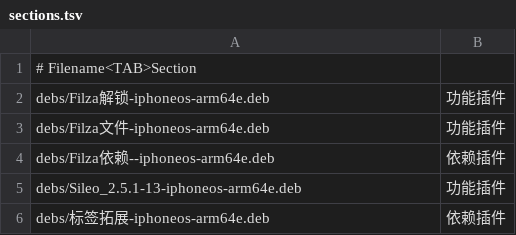
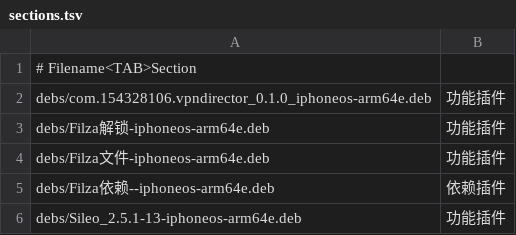
Before and after one commit to 154328106/repo, a TSV file: config/sections.tsv, drawn as a sheet; only a part is shown; the shorter side is filled out with more unchanged rows.

Commit message:
Add com.154328106.vpndirector_0.1.0_iphoneos-arm64e

```diff
--- a/config/sections.tsv
+++ b/config/sections.tsv
@@ -1,2 +1,3 @@
 # Filename<TAB>Section
+debs/com.154328106.vpndirector_0.1.0_iphoneos-arm64e.deb	功能插件
 debs/Filza解锁-iphoneos-arm64e.deb	功能插件
```
Also changed, not shown: 1 other file.
